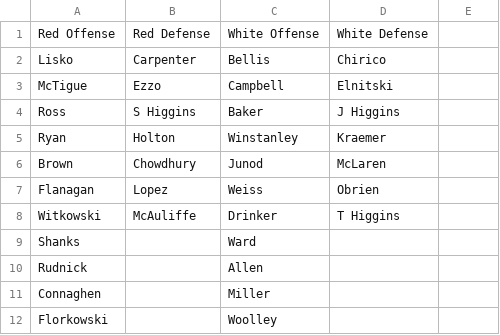
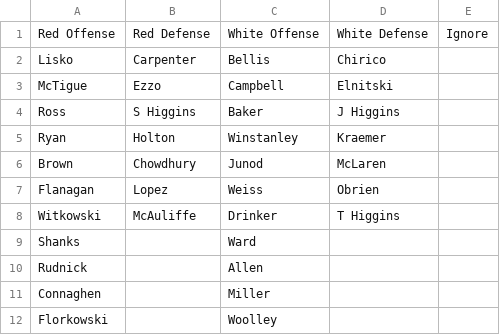
Before and after one commit to RNCDev/VentureDay2024, a CSV file: Lineups.csv, drawn as a sheet; the diff names each change by its address in the sheet, - before the commit and + after, or states it on an @@ line.

Commit message:
Add files via upload
added ignore column

```diff
--- a/Lineups.csv
+++ b/Lineups.csv
-E1: (empty)
+E1: Ignore
```
